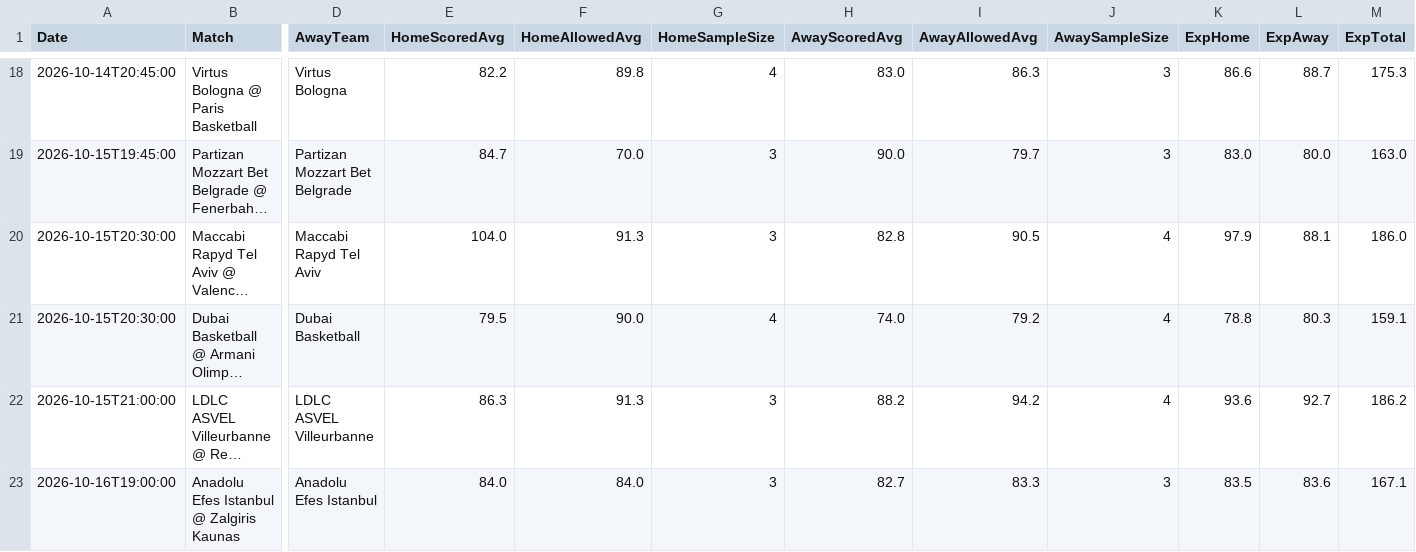
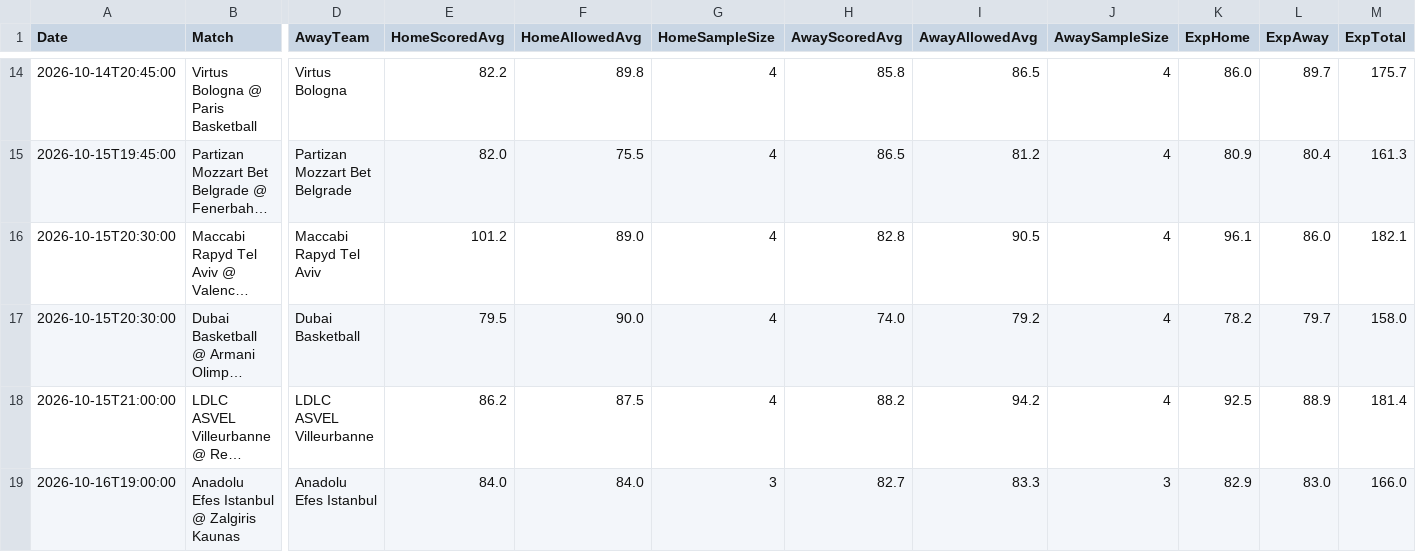
Before and after one commit to niibaboo/Euro-Basketball-, a CSV file: docs/euroleague_iq_predictions.csv, drawn as a sheet; only a part is shown, gaps mark what is left out; long unchanged cells end in …; addresses are those after the commit; the diff covers the shown part only; the diff names each change by its address in the sheet, - before the commit and + after, or states it on an @@ line.

```diff
--- a/docs/euroleague_iq_predictions.csv
+++ b/docs/euroleague_iq_predictions.csv
-H14 (AwayScoredAvg): 83.0
+H14 (AwayScoredAvg): 85.8
-I14 (AwayAllowedAvg): 86.3
+I14 (AwayAllowedAvg): 86.5
-J14:J15 (AwaySampleSize): 3
+J14:J15 (AwaySampleSize): 4
-K14 (ExpHome): 86.6
+K14 (ExpHome): 86.0
-L14 (ExpAway): 88.7
+L14 (ExpAway): 89.7
-M14 (ExpTotal): 175.3
+M14 (ExpTotal): 175.7
-E15 (HomeScoredAvg): 84.7
+E15 (HomeScoredAvg): 82.0
-F15 (HomeAllowedAvg): 70.0
+F15 (HomeAllowedAvg): 75.5
-G15:G16 (HomeSampleSize): 3
+G15:G16 (HomeSampleSize): 4
-H15 (AwayScoredAvg): 90.0
+H15 (AwayScoredAvg): 86.5
-I15 (AwayAllowedAvg): 79.7
+I15 (AwayAllowedAvg): 81.2
-K15 (ExpHome): 83.0
+K15 (ExpHome): 80.9
-L15 (ExpAway): 80.0
+L15 (ExpAway): 80.4
-M15 (ExpTotal): 163.0
+M15 (ExpTotal): 161.3
-E16 (HomeScoredAvg): 104.0
+E16 (HomeScoredAvg): 101.2
-F16 (HomeAllowedAvg): 91.3
+F16 (HomeAllowedAvg): 89.0
-K16 (ExpHome): 97.9
+K16 (ExpHome): 96.1
-L16 (ExpAway): 88.1
+L16 (ExpAway): 86.0
-M16 (ExpTotal): 186.0
+M16 (ExpTotal): 182.1
-K17 (ExpHome): 78.8
+K17 (ExpHome): 78.2
-L17 (ExpAway): 80.3
+L17 (ExpAway): 79.7
-M17 (ExpTotal): 159.1
+M17 (ExpTotal): 158.0
-E18 (HomeScoredAvg): 86.3
+E18 (HomeScoredAvg): 86.2
-F18 (HomeAllowedAvg): 91.3
+F18 (HomeAllowedAvg): 87.5
-G18 (HomeSampleSize): 3
+G18 (HomeSampleSize): 4
-K18 (ExpHome): 93.6
+K18 (ExpHome): 92.5
-L18 (ExpAway): 92.7
+L18 (ExpAway): 88.9
-M18 (ExpTotal): 186.2
+M18 (ExpTotal): 181.4
-K19 (ExpHome): 83.5
+K19 (ExpHome): 82.9
-L19 (ExpAway): 83.6
+L19 (ExpAway): 83.0
-M19 (ExpTotal): 167.1
+M19 (ExpTotal): 166.0
```
Also changed, not shown: 4 removed rows and 83 edited cells elsewhere in this file, 5 other files.
